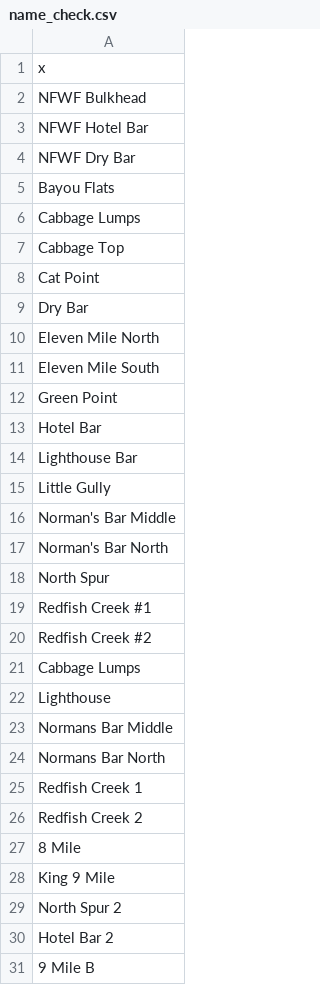
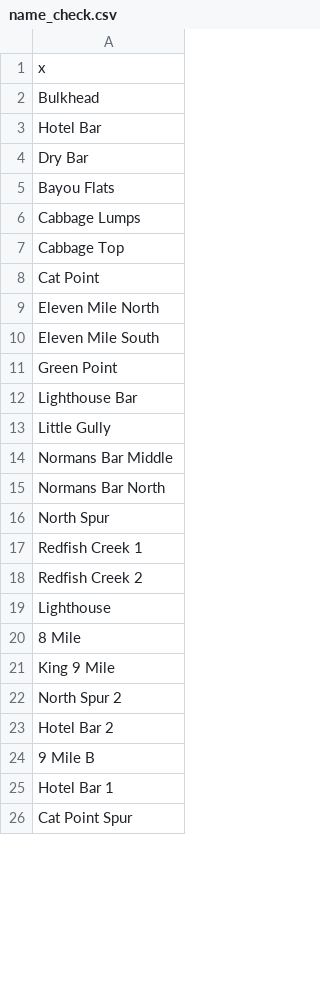
Before and after one commit to billpine/AB_DEP, a CSV file: name_check.csv, drawn as a sheet; only a part is shown; the shorter side is filled out with more unchanged rows; the diff covers the shown part only.

Commit message:
this is just a list of site names from the merged dep and fwc files

```diff
--- a/name_check.csv
+++ b/name_check.csv
@@ -1,5 +1,5 @@
 "x"
-"NFWF Bulkhead"
-"NFWF Hotel Bar"
-"NFWF Dry Bar"
+"Bulkhead"
+"Hotel Bar"
+"Dry Bar"
 "Bayou Flats"
@@ -8,3 +8,2 @@
 "Cat Point"
-"Dry Bar"
 "Eleven Mile North"
@@ -12,16 +11,10 @@
 "Green Point"
-"Hotel Bar"
 "Lighthouse Bar"
 "Little Gully"
-"Norman's Bar Middle"
-"Norman's Bar North"
-"North Spur"
-"Redfish Creek #1"
-"Redfish Creek #2"
-"Cabbage Lumps "
-"Lighthouse"
 "Normans Bar Middle"
 "Normans Bar North"
+"North Spur"
 "Redfish Creek 1"
 "Redfish Creek 2"
+"Lighthouse"
 "8 Mile"
```
Also changed, not shown: 3 edited cells elsewhere in this file.
